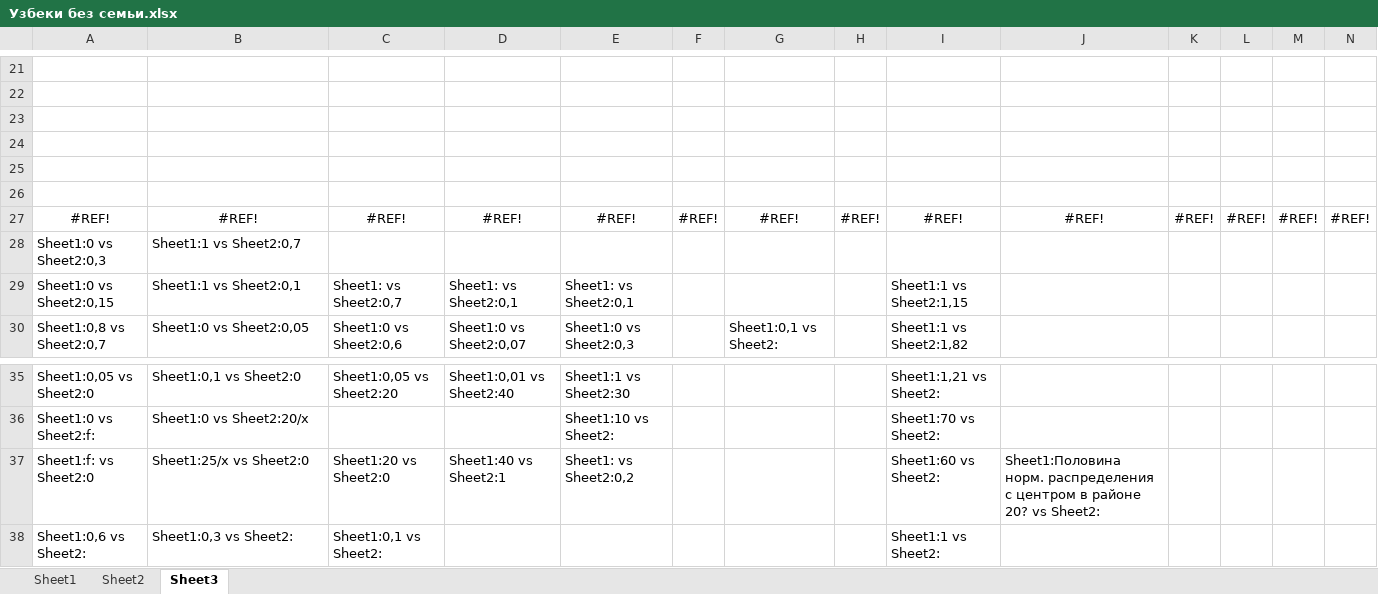
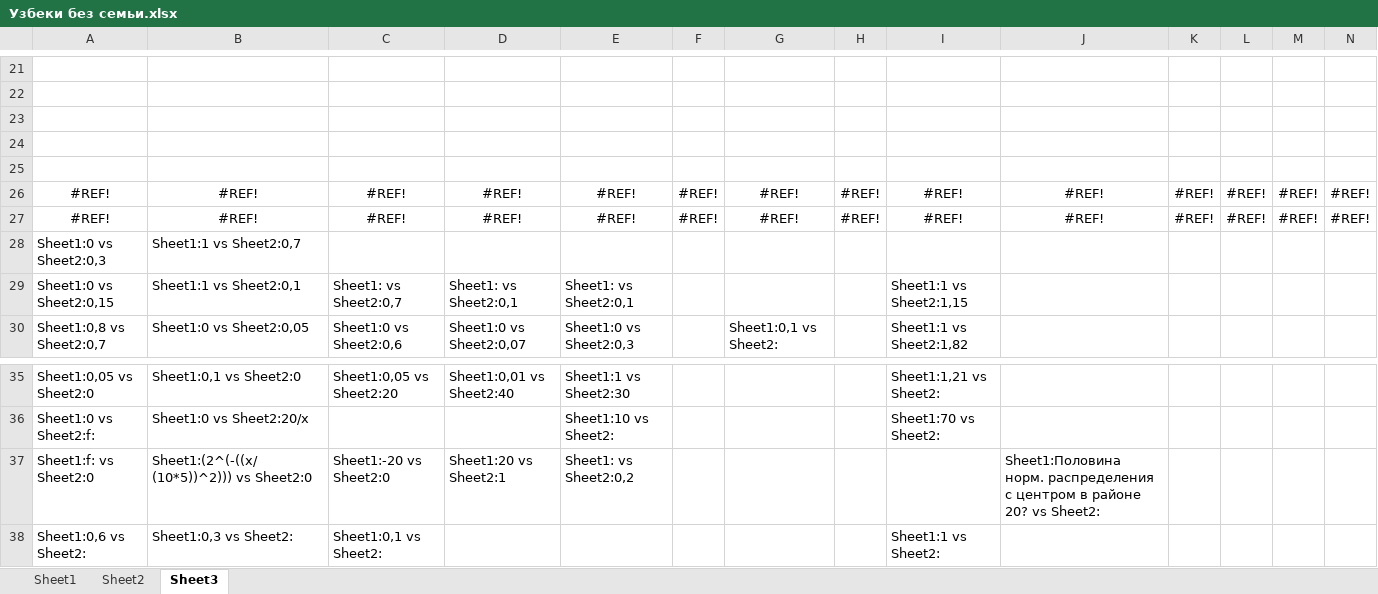
Before and after one commit to isbur/dissertation, an Excel workbook: Узбеки без семьи.xlsx, sheet Sheet3, drawn as a sheet; only a part is shown, gaps mark what is left out; values as stored, in another font and other column widths than the file's, no borders; the diff names each change by its address in the sheet, - before the commit and + after, or states it on an @@ line.

```diff
--- a/Узбеки без семьи.xlsx (sheet Sheet3)
+++ b/Узбеки без семьи.xlsx (sheet Sheet3)
-row 26: (empty)
+row 26: #REF! | #REF! | #REF! | #REF! | #REF! | #REF! | #REF! | #REF! | #REF! | #REF! | #REF! | #REF! | #REF! | #REF!
-B37: Sheet1:25/x vs Sheet2:0
+B37: Sheet1:(2^(-((x/(10*5))^2))) vs Sheet2:0
-C37: Sheet1:20 vs Sheet2:0
+C37: Sheet1:-20 vs Sheet2:0
-D37: Sheet1:40 vs Sheet2:1
+D37: Sheet1:20 vs Sheet2:1
-I37: Sheet1:60 vs Sheet2:
+I37: (empty)
```
Also changed, not shown: sheet Sheet1, formulas that keep their value, responses.xlsx, 22 other files.
